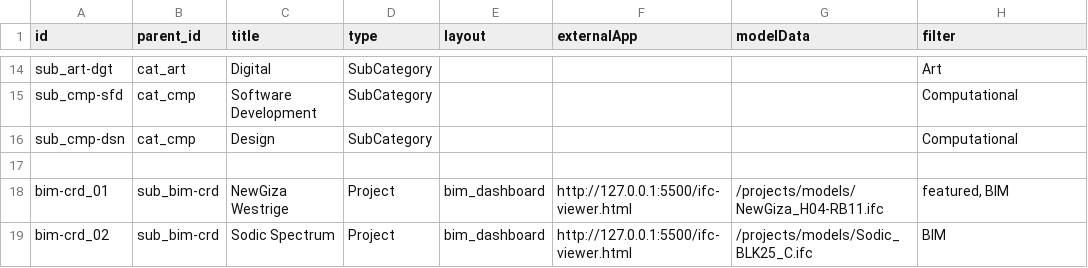
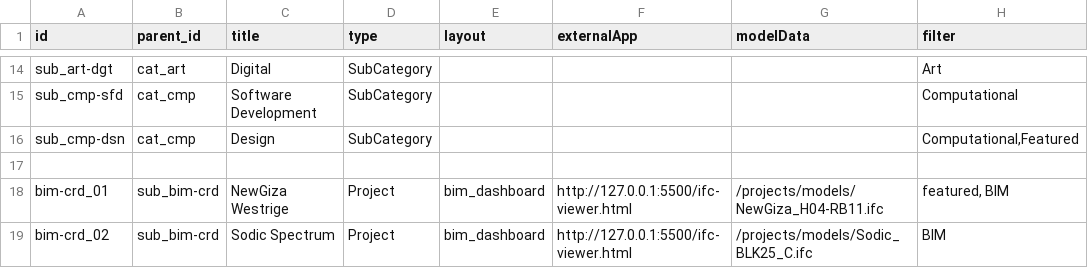
Before and after one commit to ahmedsiliman/continuum-space, a CSV file: data/nodes.csv, drawn as a sheet; only a part is shown, gaps mark what is left out; the diff covers the shown part only.

```diff
--- a/data/nodes.csv
+++ b/data/nodes.csv
@@ -15,3 +15,3 @@ sub_art-dgt,cat_art,Digital,SubCategory,,,,Art
 sub_cmp-sfd,cat_cmp,Software Development,SubCategory,,,,Computational
-sub_cmp-dsn,cat_cmp,Design,SubCategory,,,,Computational
+sub_cmp-dsn,cat_cmp,Design,SubCategory,,,,"Computational,Featured"
 
```
Also changed, not shown: 13 edited cells elsewhere in this file, data/project_details.csv, 33 other files.
